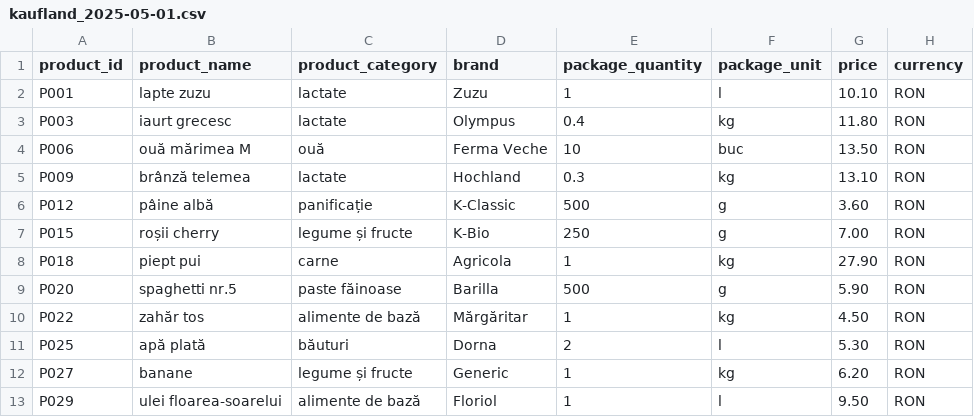
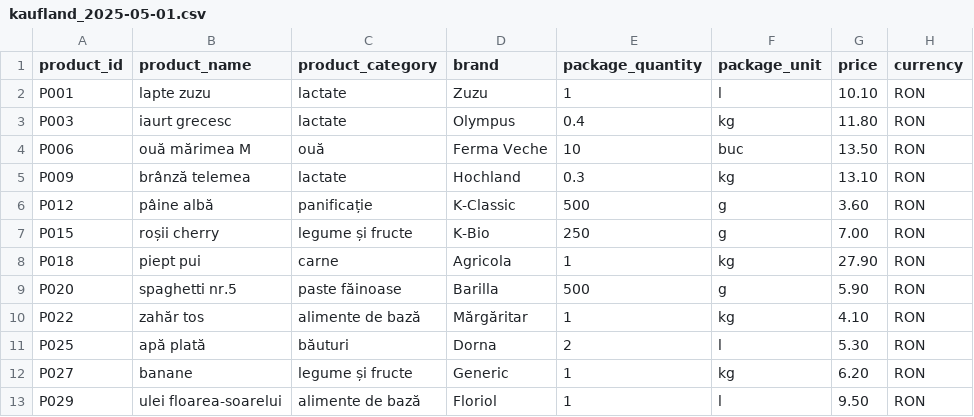
Before and after one commit to flor1n27/Price-Comparator-Market, a CSV file: src/main/resources/kaufland_2025-05-01.csv, drawn as a sheet; only a part is shown.

Commit message:
Updated "zahăr tos" price for testing

```diff
--- a/src/main/resources/kaufland_2025-05-01.csv
+++ b/src/main/resources/kaufland_2025-05-01.csv
@@ -9,3 +9,3 @@ P018,piept pui,carne,Agricola,1,kg,27.90,RON
 P020,spaghetti nr.5,paste făinoase,Barilla,500,g,5.90,RON
-P022,zahăr tos,alimente de bază,Mărgăritar,1,kg,4.50,RON
+P022,zahăr tos,alimente de bază,Mărgăritar,1,kg,4.10,RON
 P025,apă plată,băuturi,Dorna,2,l,5.30,RON
```
